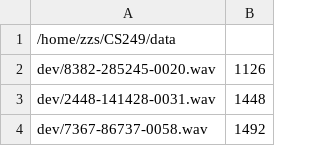
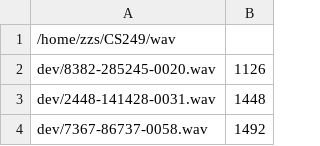
Before and after one commit to Matrix-Zheng/CS249, a TSV file: manifest/dev.tsv, drawn as a sheet; only a part is shown.

```diff
--- a/manifest/dev.tsv
+++ b/manifest/dev.tsv
@@ -1,2 +1,2 @@
-/home/zzs/CS249/data
+/home/zzs/CS249/wav
 dev/8382-285245-0020.wav	1126
```
Also changed, not shown: manifest/test.tsv, manifest/train.tsv, 4 other files.
